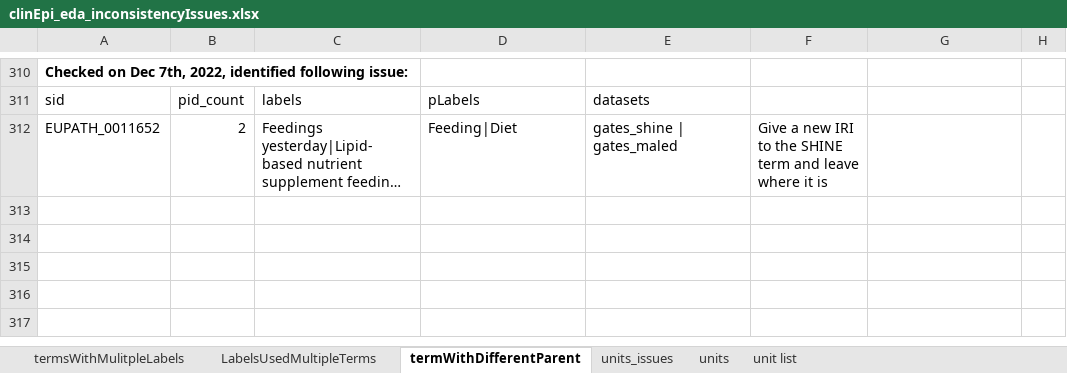
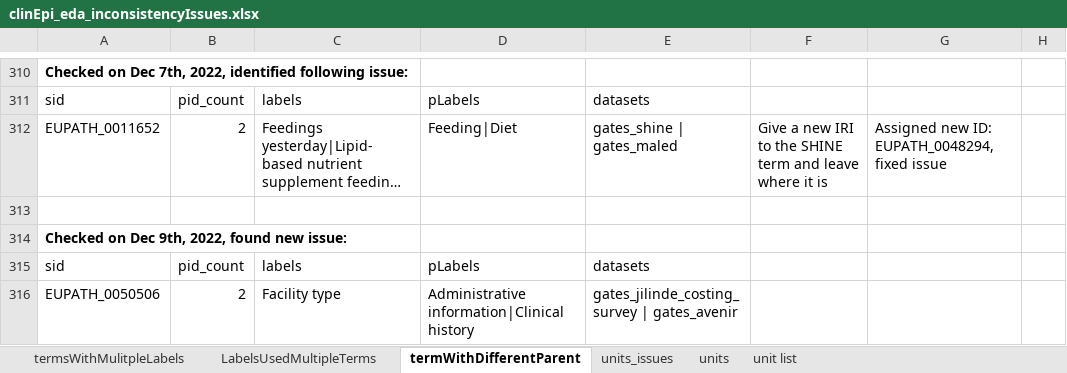
Before and after one commit to VEuPathDB/ApiCommonData, an Excel workbook: Load/ontology/harmonization/clinEpi_eda_inconsistencyIssues.xlsx, sheet termWithDifferentParent, drawn as a sheet; only a part is shown, gaps mark what is left out; long unchanged cells end in …; values as stored, in another font and other column widths than the file's, no borders; the diff names each change by its address in the sheet, - before the commit and + after, or states it on an @@ line.

Commit message:
added new issues found on Dec 9th, 2022

```diff
--- a/Load/ontology/harmonization/clinEpi_eda_inconsistencyIssues.xlsx (sheet termWithDifferentParent)
+++ b/Load/ontology/harmonization/clinEpi_eda_inconsistencyIssues.xlsx (sheet termWithDifferentParent)
-G312: (empty)
+G312: Assigned new ID: EUPATH_0048294, fixed issue
+row 313: (empty)
+row 314: Checked on Dec 9th, 2022, found new issue:
+row 315: sid | pid_count | labels | pLabels | datasets
+row 316: EUPATH_0050506 | 2 | Facility type | Administrative information|Clinical history | gates_jilinde_costing_survey | gates_avenir
```
Also changed, not shown: sheet termsWithMulitpleLabels.
